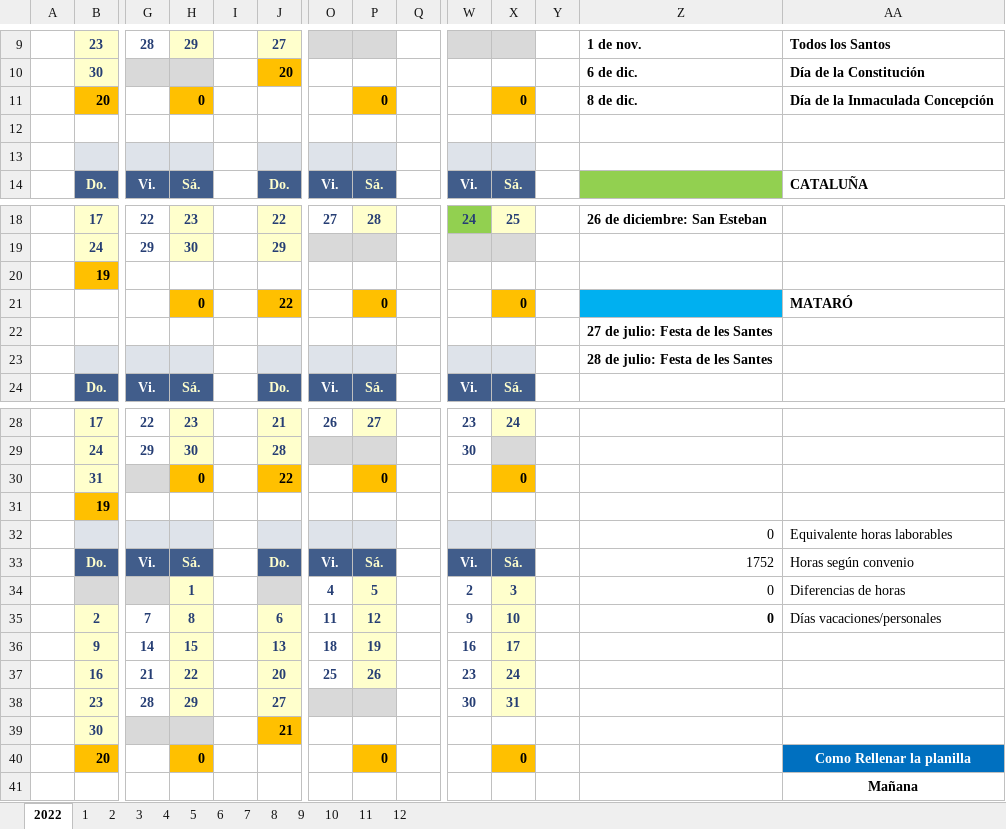
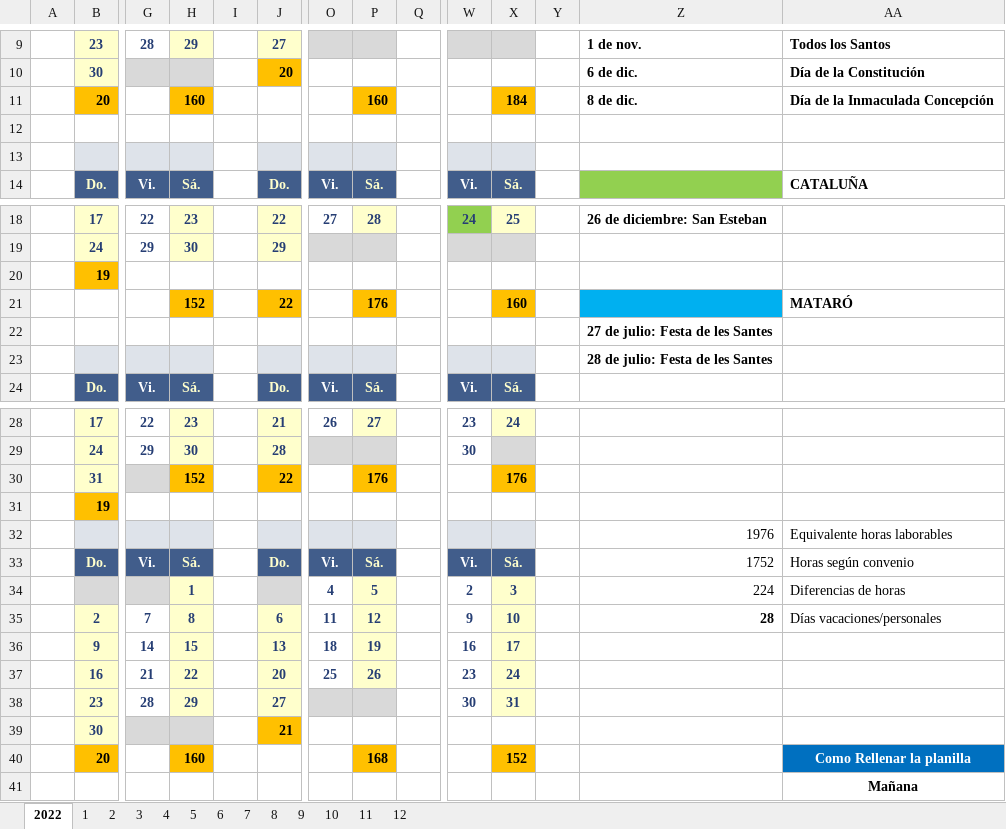
Before and after one commit to Rafa-Gayoso/PLB-Schedules, an Excel workbook: config_files/Horarios/Palobiofarma, S.L Mataró/María Begoña Hernández.xlsx, sheet 2022, drawn as a sheet; only a part is shown, gaps mark what is left out; values as stored, in another font and other column widths than the file's, no borders; removed rows and columns are numbered as before the commit, all else as after; rows hold the shown columns only; the diff names each change by its address in the sheet, - before the commit and + after, or states it on an @@ line.

```diff
--- a/config_files/Horarios/Palobiofarma, S.L Mataró/María Begoña Hernández.xlsx (sheet 2022)
+++ b/config_files/Horarios/Palobiofarma, S.L Mataró/María Begoña Hernández.xlsx (sheet 2022)
-H11: 0
+H11: 160
-P11: 0
+P11: 160
-X11: 0
+X11: 184
-row 21:  |  |  | 0 |  | 22 |  | 0 |  |  | 0 |  |  | MATARÓ
+row 21:  |  |  | 152 |  | 22 |  | 176 |  |  | 160 |  |  | MATARÓ
-H30: 0
+H30: 152
-P30: 0
+P30: 176
-X30: 0
+X30: 176
-Z32: 0
+Z32: 1976
-Z34: 0
+Z34: 224
-Z35: 0
+Z35: 28
-row 40:  | 20 |  | 0 |  |  |  | 0 |  |  | 0 |  |  | Como Rellenar la planilla
+row 40:  | 20 |  | 160 |  |  |  | 168 |  |  | 152 |  |  | Como Rellenar la planilla
```
Also changed, not shown: sheet 1, sheet 11, sheet 9, sheet 6, sheet 7, sheet 12, 6 more sheets, charts or pictures, config_files/Horarios/Palobiofarma, S.L Mataró/Alina Ariosa.xlsx, config_files/Horarios/Palobiofarma, S.L Pamplona/Alely Gessa.xlsx, 12 other files.
